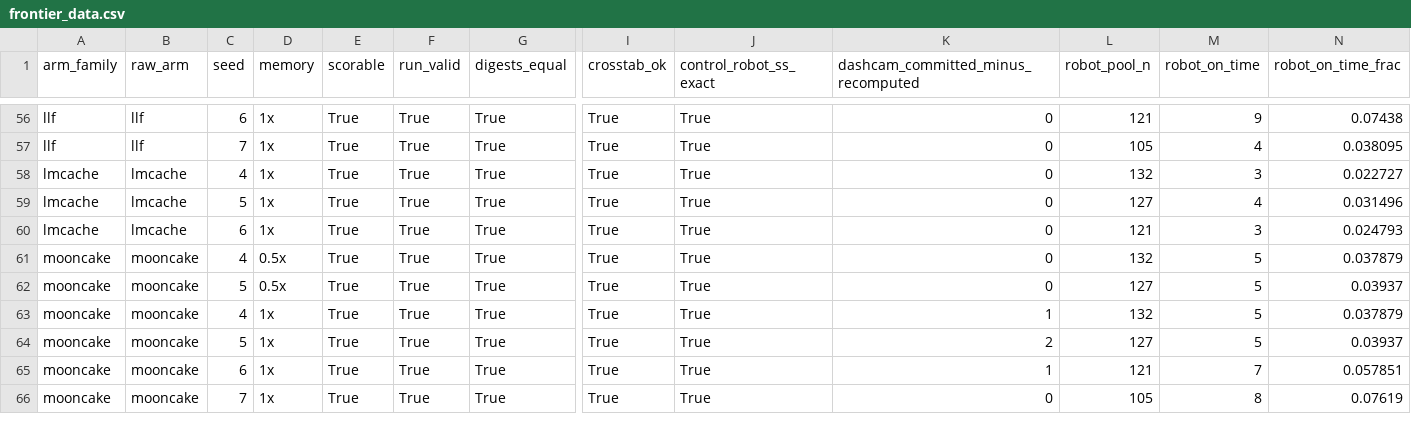
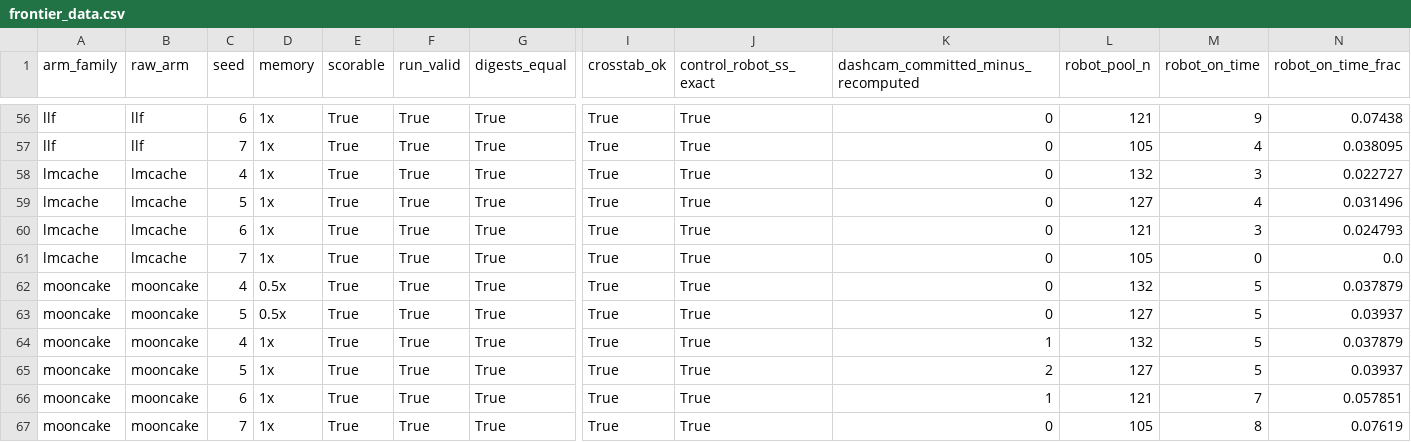
Before and after one commit to nesl/fm-switching, a CSV file: reports/figures/frontier_data.csv, drawn as a sheet; only a part is shown, gaps mark what is left out; rows hold the shown columns only; the diff names each change by its address in the sheet, - before the commit and + after, or states it on an @@ line.

```diff
--- a/reports/figures/frontier_data.csv
+++ b/reports/figures/frontier_data.csv
+row 61: lmcache | lmcache | 7 | 1x | True | True | True | True | True | 0 | 105 | 0 | 0.0
```
Also changed, not shown: 5 other files.
